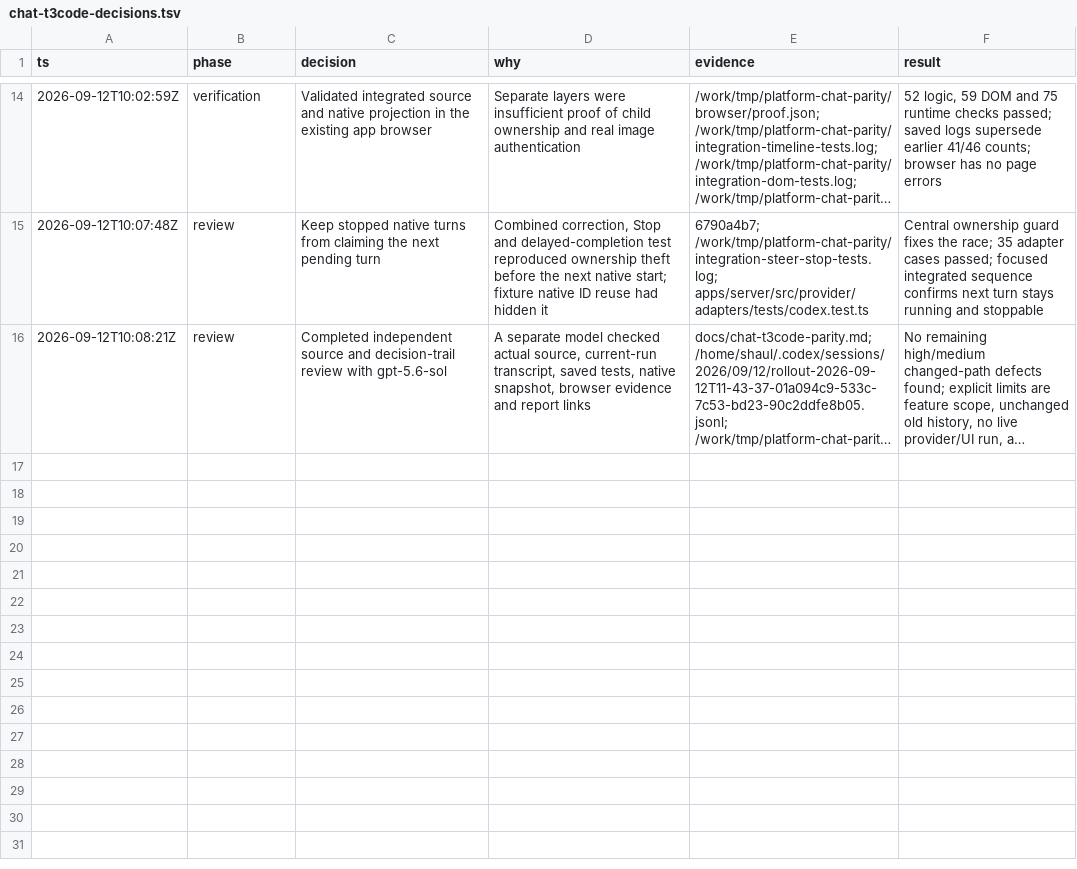
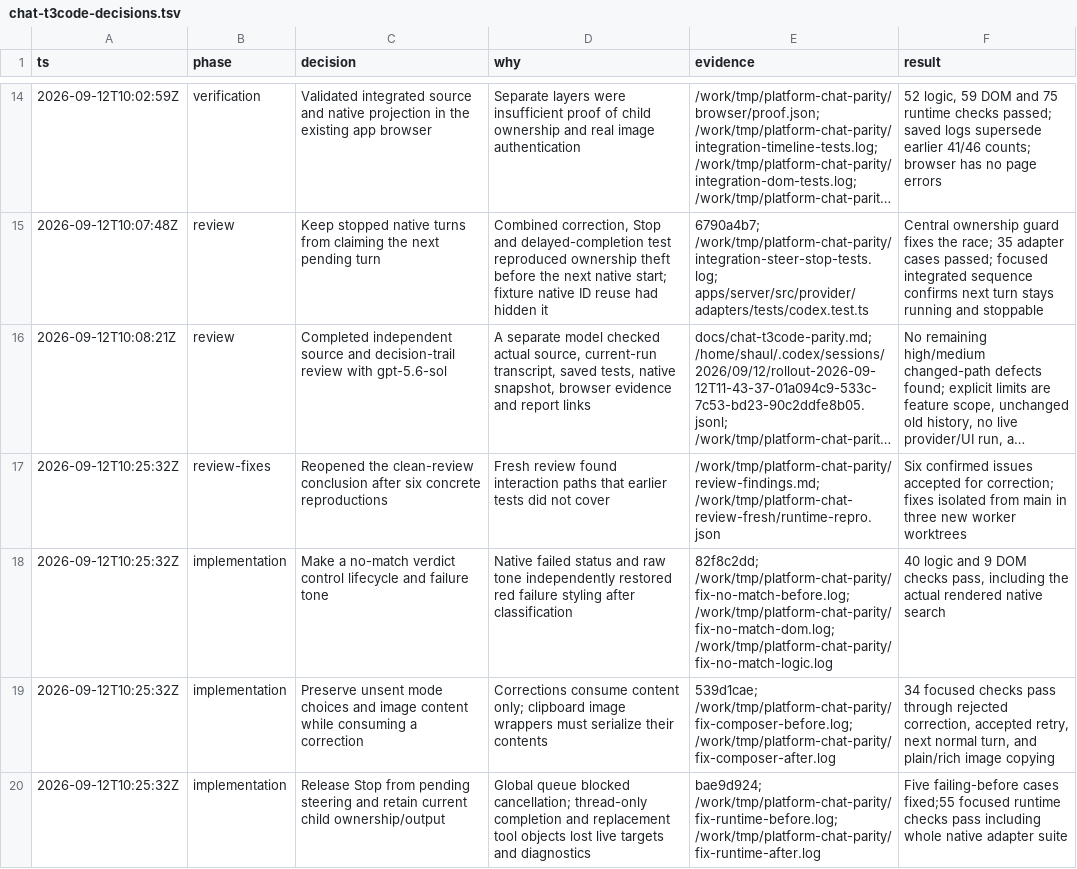
Before and after one commit to ShaulLavo/fregat, a TSV file: docs/chat-t3code-decisions.tsv, drawn as a sheet; only a part is shown, gaps mark what is left out; long unchanged cells end in …; the diff covers the shown part only; the diff names each change by its address in the sheet, - before the commit and + after, or states it on an @@ line.

Commit message:
Record review fixes and verify connection notices in the browser

```diff
--- a/docs/chat-t3code-decisions.tsv
+++ b/docs/chat-t3code-decisions.tsv
+row 17: 2026-09-12T10:25:32Z | review-fixes | Reopened the clean-review conclusion after six concrete reproductions | Fresh review found interaction paths that earlier tests did not cover | /work/tmp/platform-chat-parity/review-findings.md; /work/tmp/platform-chat-review-fresh/runtime-repro.json | Six confirmed issues accepted for correction; fixes isolated from main in three new worker worktrees
+row 18: 2026-09-12T10:25:32Z | implementation | Make a no-match verdict control lifecycle and failure tone | Native failed status and raw tone independently restored red failure styling after classification | 82f8c2dd; /work/tmp/platform-chat-parity/fix-no-match-before.log; /work/tmp/platform-chat-parity/fix-no-match-dom.log; /work/tmp/platform-chat-parity/fix-no-match-logic.log | 40 logic and 9 DOM checks pass, including the actual rendered native search
+row 19: 2026-09-12T10:25:32Z | implementation | Preserve unsent mode choices and image content while consuming a correction | Corrections consume content only; clipboard image wrappers must serialize their contents | 539d1cae; /work/tmp/platform-chat-parity/fix-composer-before.log; /work/tmp/platform-chat-parity/fix-composer-after.log | 34 focused checks pass through rejected correction, accepted retry, next normal turn, and plain/rich image copying
+row 20: 2026-09-12T10:25:32Z | implementation | Release Stop from pending steering and retain current child ownership/output | Global queue blocked cancellation; thread-only completion and replacement tool objects lost live targets and diagnostics | bae9d924; /work/tmp/platform-chat-parity/fix-runtime-before.log; /work/tmp/platform-chat-parity/fix-runtime-after.log | Five failing-before cases fixed;55 focused runtime checks pass including whole native adapter suite
```
Also changed, not shown: 4 added rows elsewhere in this file, 4 other files.
